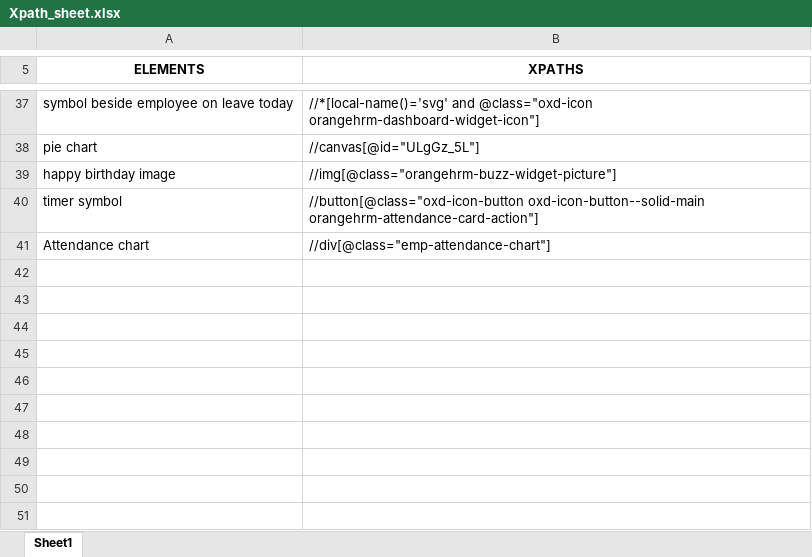
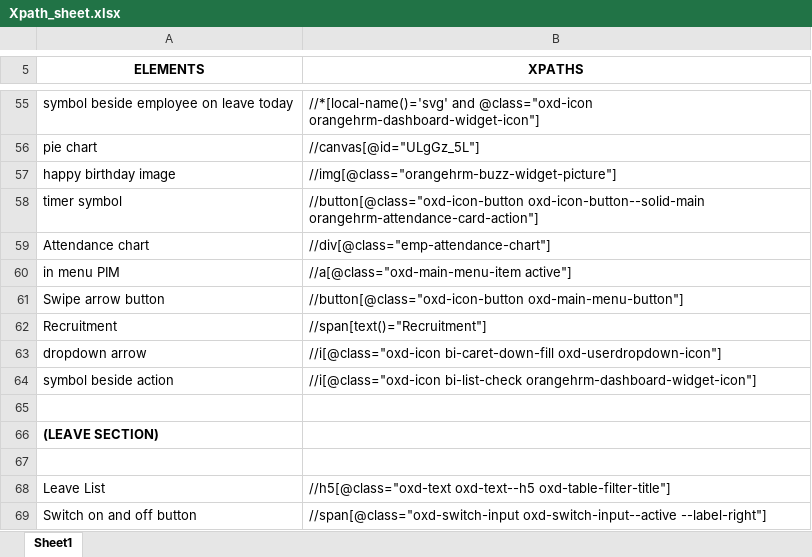
Before and after one commit to Preetird154/Repo_Preeti, an Excel workbook: Xpath_sheet.xlsx, sheet Sheet1, drawn as a sheet; only a part is shown, gaps mark what is left out; values as stored, in another font and other column widths than the file's, no borders; the diff covers the shown part only; the diff names each change by its address in the sheet, - before the commit and + after, or states it on an @@ line.

```diff
--- a/Xpath_sheet.xlsx (sheet Sheet1)
+++ b/Xpath_sheet.xlsx (sheet Sheet1)
+row 60: in menu PIM | //a[@class="oxd-main-menu-item active"]
+row 61: Swipe arrow button | //button[@class="oxd-icon-button oxd-main-menu-button"]
+row 62: Recruitment | //span[text()="Recruitment"]
+row 63: dropdown arrow | //i[@class="oxd-icon bi-caret-down-fill oxd-userdropdown-icon"]
+row 64: symbol beside action | //i[@class="oxd-icon bi-list-check orangehrm-dashboard-widget-icon"]
+row 65: (empty)
+row 66: (LEAVE SECTION)
+row 67: (empty)
+row 68: Leave List | //h5[@class="oxd-text oxd-text--h5 oxd-table-filter-title"]
+row 69: Switch on and off button | //span[@class="oxd-switch-input oxd-switch-input--active --label-right"]
```
Also changed, not shown: 18 added rows elsewhere in this sheet.
